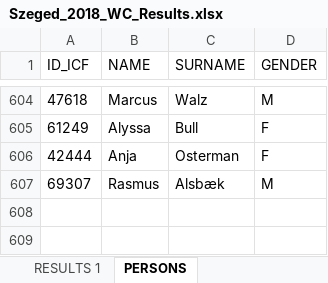
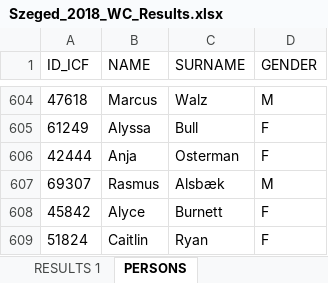
Before and after one commit to kenderfoka/race-sheets, an Excel workbook: events/Szeged_2018_WC/Szeged_2018_WC_Results.xlsx, sheet PERSONS, drawn as a sheet; only a part is shown, gaps mark what is left out; values as stored, in another font and other column widths than the file's, no borders; the diff names each change by its address in the sheet, - before the commit and + after, or states it on an @@ line.

Commit message:
Szeged_2018_WC: bind 13 empty seats (10 RU314 findings of check 7038022744, 3 same-meeting K1 singles) to 45842/51824; PERSONS 606->608 (history wake, PR #89)

```diff
--- a/events/Szeged_2018_WC/Szeged_2018_WC_Results.xlsx (sheet PERSONS)
+++ b/events/Szeged_2018_WC/Szeged_2018_WC_Results.xlsx (sheet PERSONS)
+row 608: 45842 | Alyce | Burnett | F
+row 609: 51824 | Caitlin | Ryan | F
```
Also changed, not shown: sheet RESULTS 1, 1 other file.
